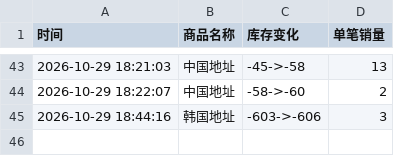
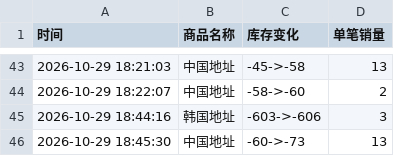
Before and after one commit to Juineii/nctdream_k41029, a CSV file: HAECHAN线下签售.csv, drawn as a sheet; only a part is shown, gaps mark what is left out.

Commit message:
自动更新数据 2026-10-29 18:45:50

```diff
--- a/HAECHAN线下签售.csv
+++ b/HAECHAN线下签售.csv
@@ -45 +45,2 @@
 2026-10-29 18:44:16,韩国地址,-603->-606,3
+2026-10-29 18:45:30,中国地址,-60->-73,13
```
